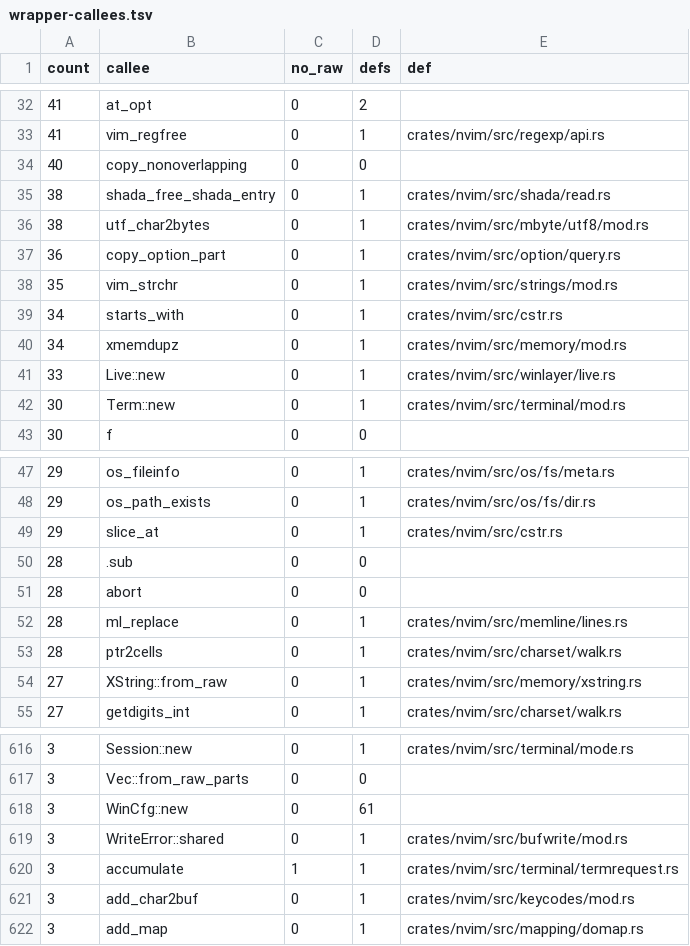
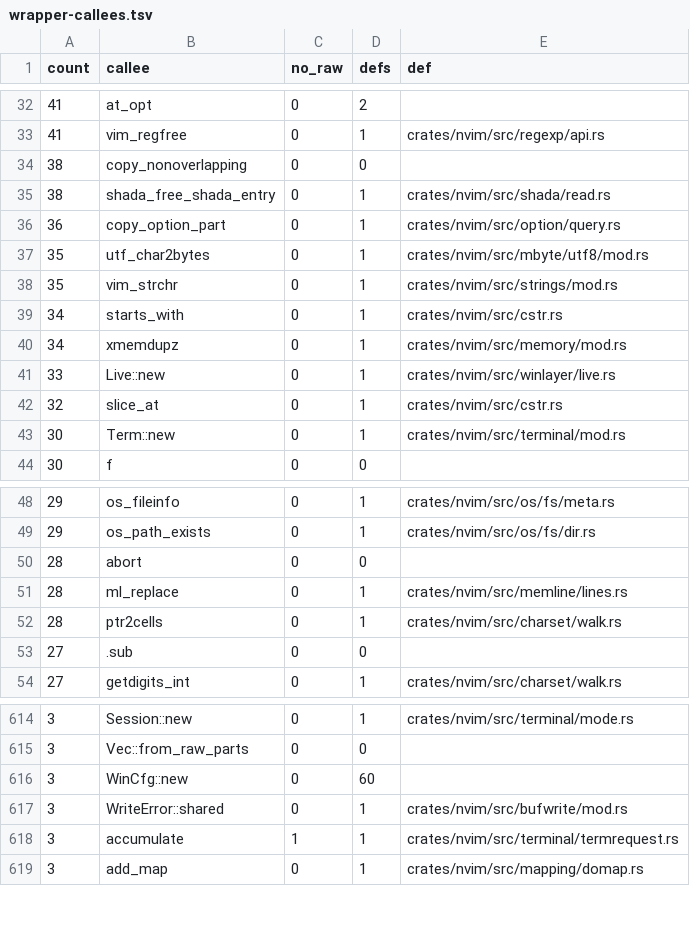
Before and after one commit to PsychoLlama/nvim.rs, a TSV file: metrics/wrapper-callees.tsv, drawn as a sheet; only a part is shown, gaps mark what is left out; the diff covers the shown part only.

```diff
--- a/metrics/wrapper-callees.tsv
+++ b/metrics/wrapper-callees.tsv
@@ -33,6 +33,6 @@ count	callee	no_raw	defs	def
 41	vim_regfree	0	1	crates/nvim/src/regexp/api.rs
-40	copy_nonoverlapping	0	0	
+38	copy_nonoverlapping	0	0	
 38	shada_free_shada_entry	0	1	crates/nvim/src/shada/read.rs
-38	utf_char2bytes	0	1	crates/nvim/src/mbyte/utf8/mod.rs
 36	copy_option_part	0	1	crates/nvim/src/option/query.rs
+35	utf_char2bytes	0	1	crates/nvim/src/mbyte/utf8/mod.rs
 35	vim_strchr	0	1	crates/nvim/src/strings/mod.rs
@@ -41,2 +41,3 @@ count	callee	no_raw	defs	def
 33	Live::new	0	1	crates/nvim/src/winlayer/live.rs
+32	slice_at	0	1	crates/nvim/src/cstr.rs
 30	Term::new	0	1	crates/nvim/src/terminal/mod.rs
@@ -48,4 +49,2 @@ count	callee	no_raw	defs	def
 29	os_path_exists	0	1	crates/nvim/src/os/fs/dir.rs
-29	slice_at	0	1	crates/nvim/src/cstr.rs
-28	.sub	0	0	
 28	abort	0	0	
@@ -53,3 +52,3 @@ count	callee	no_raw	defs	def
 28	ptr2cells	0	1	crates/nvim/src/charset/walk.rs
-27	XString::from_raw	0	1	crates/nvim/src/memory/xstring.rs
+27	.sub	0	0	
 27	getdigits_int	0	1	crates/nvim/src/charset/walk.rs
@@ -617,6 +615,5 @@ count	callee	no_raw	defs	def
 3	Vec::from_raw_parts	0	0	
-3	WinCfg::new	0	61	
+3	WinCfg::new	0	60	
 3	WriteError::shared	0	1	crates/nvim/src/bufwrite/mod.rs
 3	accumulate	1	1	crates/nvim/src/terminal/termrequest.rs
-3	add_char2buf	0	1	crates/nvim/src/keycodes/mod.rs
 3	add_map	0	1	crates/nvim/src/mapping/domap.rs
```
Also changed, not shown: 4 added rows, 10 removed rows and 42 edited cells elsewhere in this file, metrics/finish-list.tsv, 27 other files.
